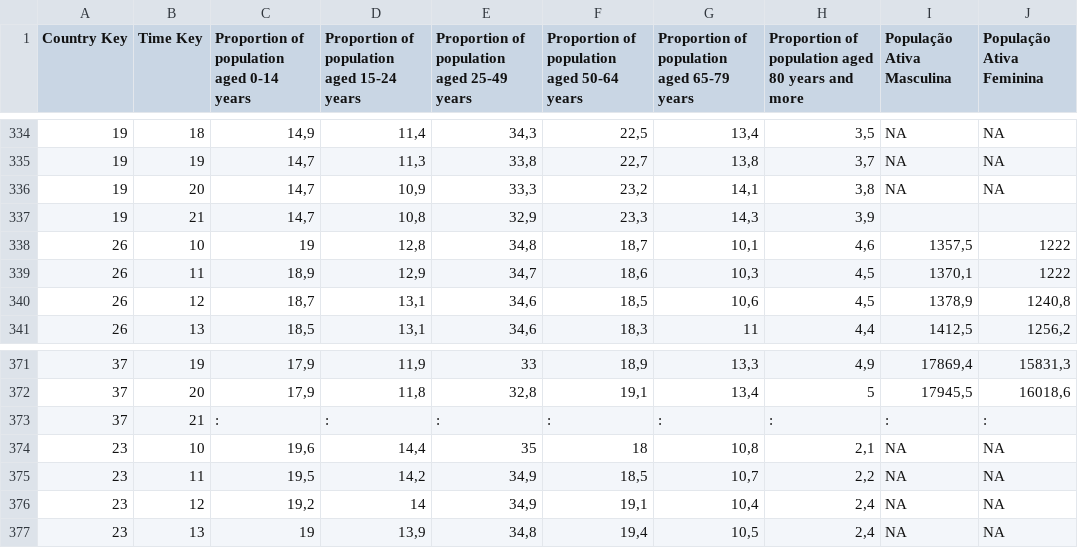
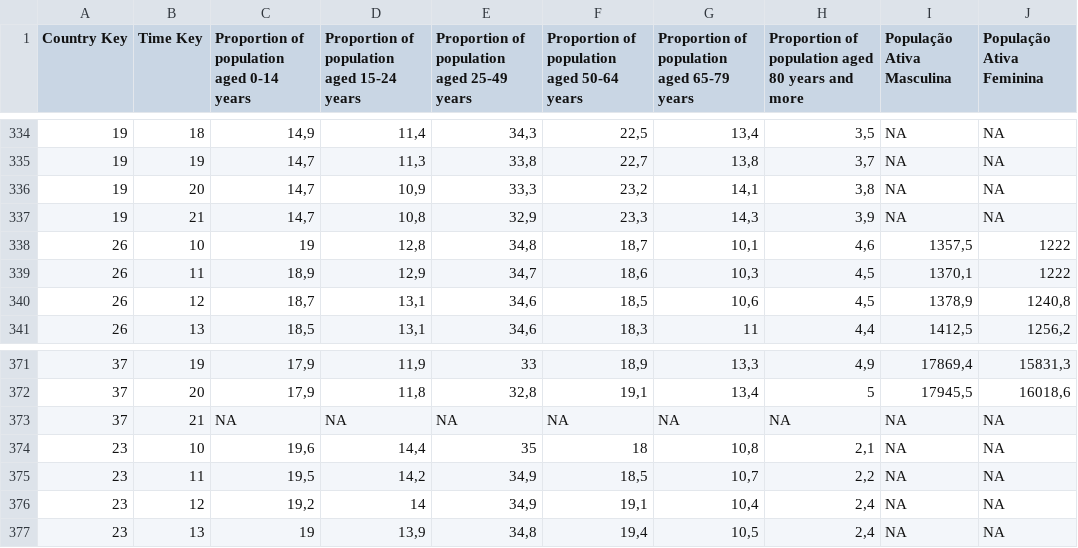
Before and after one commit to rguerreiro87/dsp, a CSV file: Dim_Population.csv, drawn as a sheet; only a part is shown, gaps mark what is left out.

Commit message:
Add files via upload

```diff
--- a/Dim_Population.csv
+++ b/Dim_Population.csv
@@ -336,3 +336,3 @@
 19;20;14,7;10,9;33,3;23,2;14,1;3,8;NA;NA
-19;21;14,7;10,8;32,9;23,3;14,3;3,9;;
+19;21;14,7;10,8;32,9;23,3;14,3;3,9;NA;NA
 26;10;19;12,8;34,8;18,7;10,1;4,6;1357,5;1222
@@ -372,3 +372,3 @@
 37;20;17,9;11,8;32,8;19,1;13,4;5;17945,5;16018,6
-37;21;:;:;:;:;:;:;:;:
+37;21;NA;NA;NA;NA;NA;NA;NA;NA
 23;10;19,6;14,4;35;18;10,8;2,1;NA;NA
```
